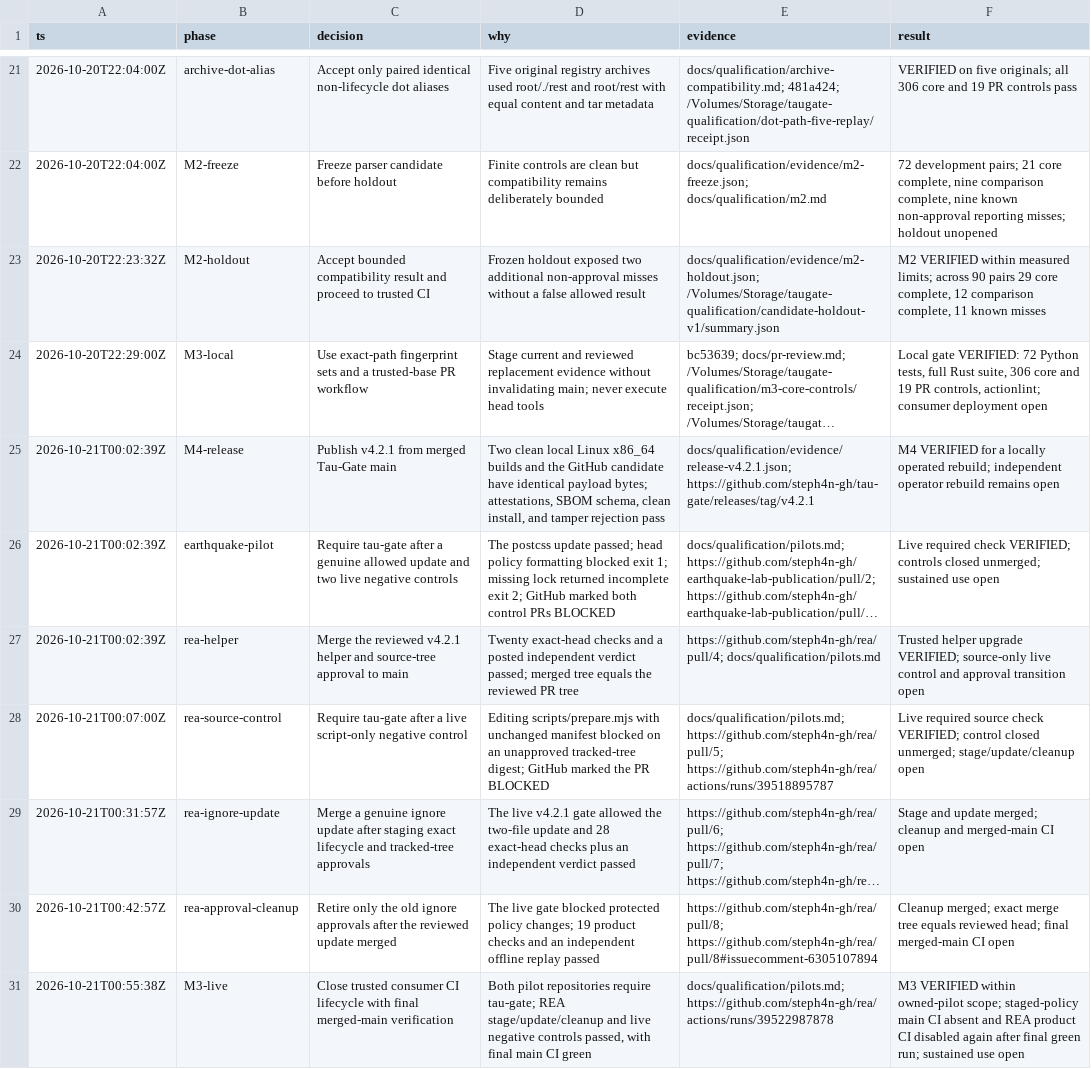
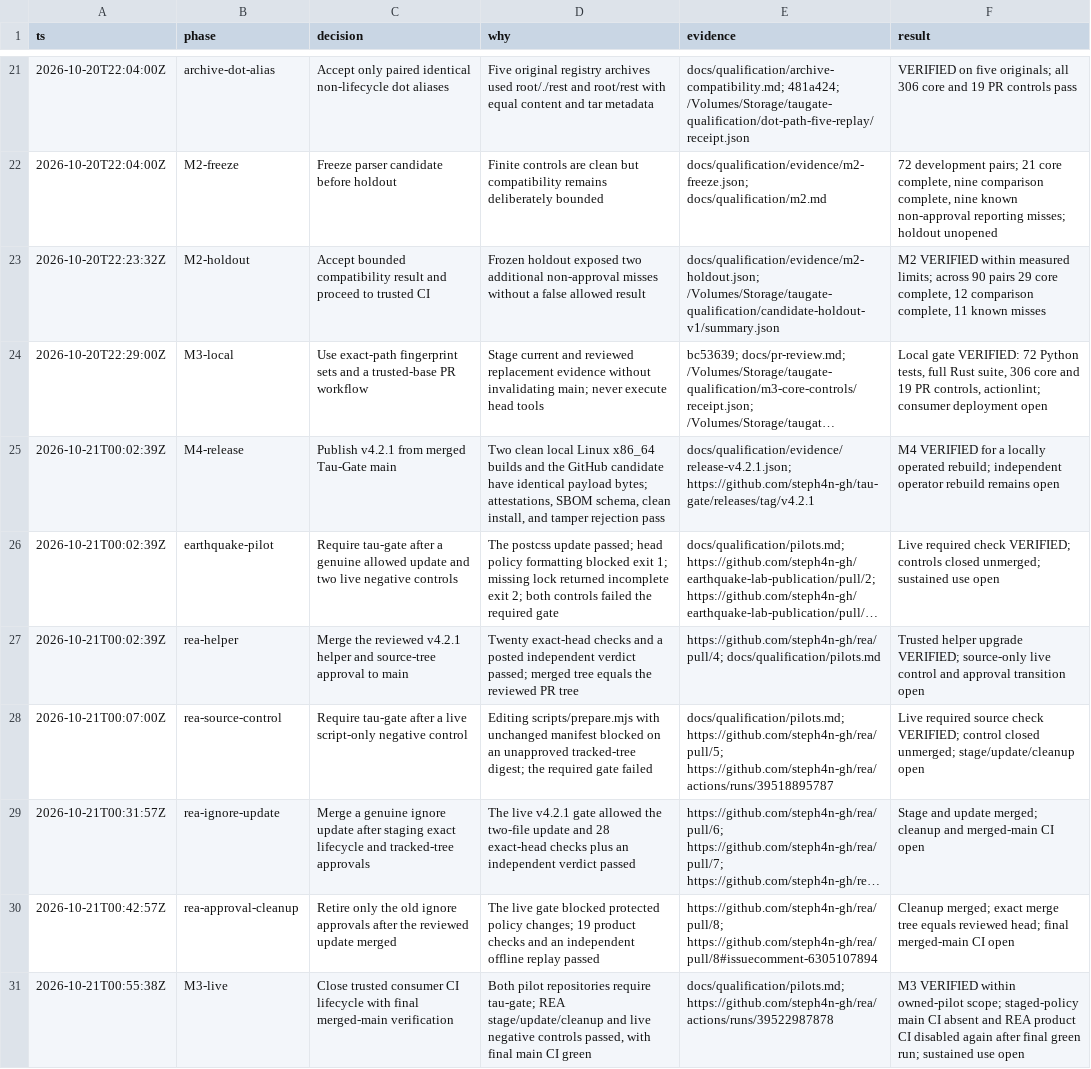
Before and after one commit to steph4n-gh/tau-gate, a TSV file: docs/qualification/decisions.tsv, drawn as a sheet; only a part is shown, gaps mark what is left out; long unchanged cells end in …; the diff names each change by its address in the sheet, - before the commit and + after, or states it on an @@ line.

```diff
--- a/docs/qualification/decisions.tsv
+++ b/docs/qualification/decisions.tsv
-D26 (why): …exit 2; GitHub marked both control PRs BLOCKED
+D26 (why): …exit 2; both controls failed the required gate
-D28 (why): …tracked-tree digest; GitHub marked the PR BLOCKED
+D28 (why): …tracked-tree digest; the required gate failed
```
Also changed, not shown: docs/qualification/pilot-log.tsv, 3 other files.
